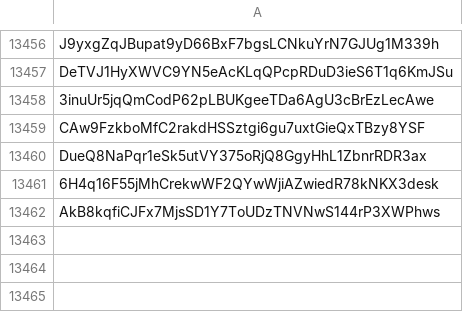
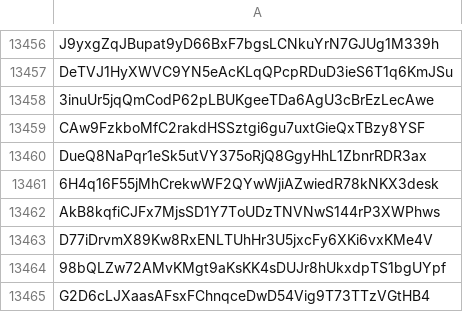
Before and after one commit to wavesplatform/waves-community, a CSV file: Scam tokens according to the opinion of Waves Community.csv, drawn as a sheet; only a part is shown, gaps mark what is left out.

Commit message:
Updates

```diff
--- a/Scam tokens according to the opinion of Waves Community.csv
+++ b/Scam tokens according to the opinion of Waves Community.csv
@@ -13462 +13462,4 @@ DueQ8NaPqr1eSk5utVY375oRjQ8GgyHhL1ZbnrRDR3ax
 AkB8kqfiCJFx7MjsSD1Y7ToUDzTNVNwS144rP3XWPhws
+D77iDrvmX89Kw8RxENLTUhHr3U5jxcFy6XKi6vxKMe4V
+98bQLZw72AMvKMgt9aKsKK4sDUJr8hUkxdpTS1bgUYpf
+G2D6cLJXaasAFsxFChnqceDwD54Vig9T73TTzVGtHB4
```
